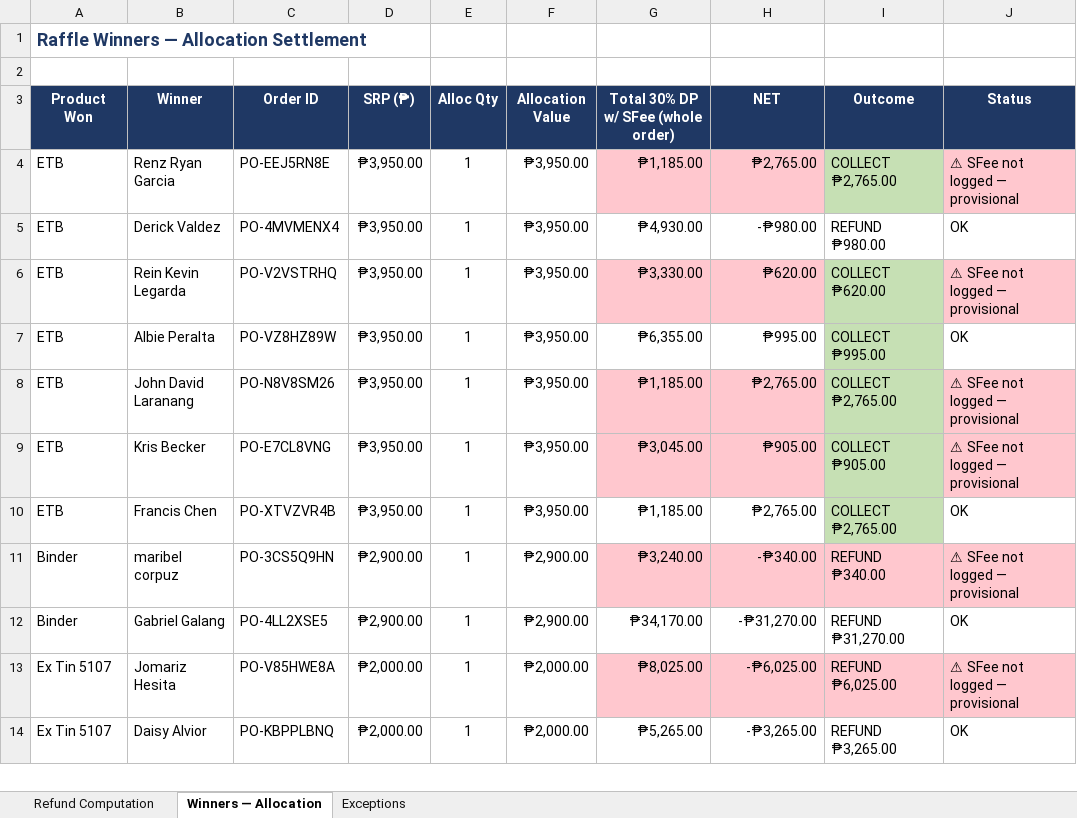
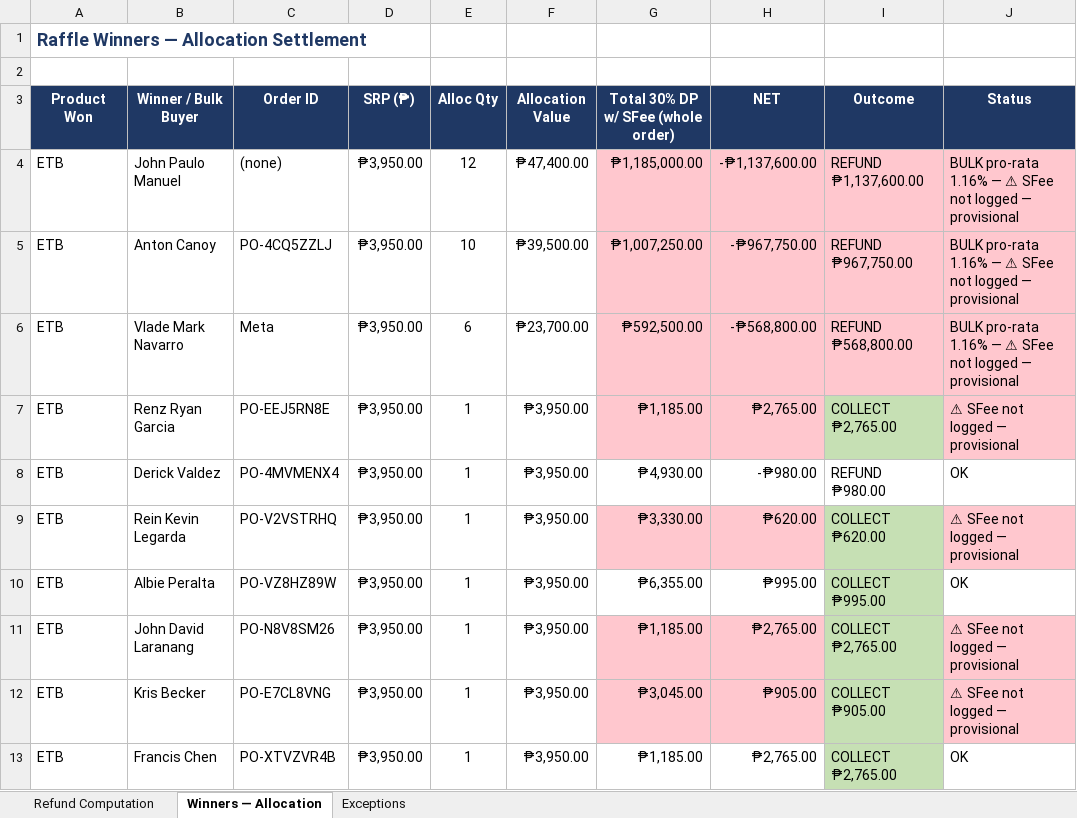
Before and after one commit to Rev-SL/claude-aidesign, an Excel workbook: 30th_Refund_List_RECONCILED.xlsx, sheet Winners — Allocation, drawn as a sheet; only a part is shown; the shorter side is filled out with more unchanged rows; values as stored, in another font and other column widths than the file's, no borders; the diff names each change by its address in the sheet, - before the commit and + after, or states it on an @@ line.

```diff
--- a/30th_Refund_List_RECONCILED.xlsx (sheet Winners — Allocation)
+++ b/30th_Refund_List_RECONCILED.xlsx (sheet Winners — Allocation)
-B3: Winner
+B3: Winner / Bulk Buyer
+row 4: ETB | John Paulo Manuel | (none) | ₱3,950.00 | 12 | ₱47,400.00 | ₱1,185,000.00 | -₱1,137,600.00 | REFUND ₱1,137,600.00 | BULK pro-rata 1.16% — ⚠ SFee not logged — provisional
+row 5: ETB | Anton Canoy | PO-4CQ5ZZLJ | ₱3,950.00 | 10 | ₱39,500.00 | ₱1,007,250.00 | -₱967,750.00 | REFUND ₱967,750.00 | BULK pro-rata 1.16% — ⚠ SFee not logged — provisional
+row 6: ETB | Vlade Mark Navarro | Meta | ₱3,950.00 | 6 | ₱23,700.00 | ₱592,500.00 | -₱568,800.00 | REFUND ₱568,800.00 | BULK pro-rata 1.16% — ⚠ SFee not logged — provisional
```
Also changed, not shown: sheet Exceptions, sheet Refund Computation, 1 other file.
